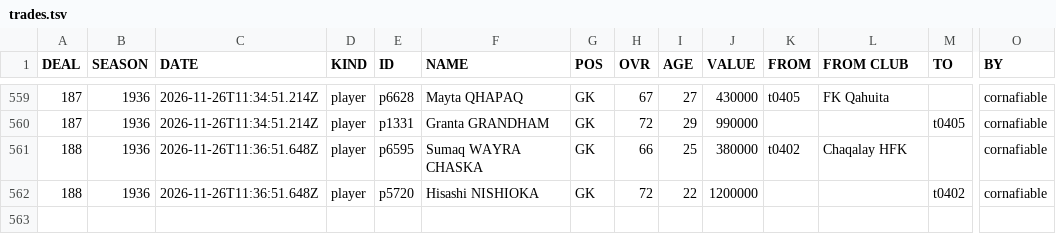
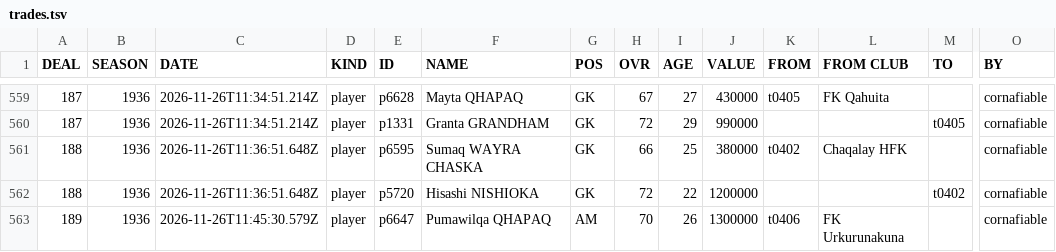
Before and after one commit to auroruse/avium-football-engine, a TSV file: public/avium/pstats/trades.tsv, drawn as a sheet; only a part is shown, gaps mark what is left out; rows hold the shown columns only; the diff names each change by its address in the sheet, - before the commit and + after, or states it on an @@ line.

```diff
--- a/public/avium/pstats/trades.tsv
+++ b/public/avium/pstats/trades.tsv
+row 563: 189 | 1936 | 2026-11-26T11:45:30.579Z | player | p6647 | Pumawilqa QHAPAQ | AM | 70 | 26 | 1300000 | t0406 | FK Urkurunakuna |  | cornafiable
```
Also changed, not shown: src/presets/ANT.tsv, 2 other files.
